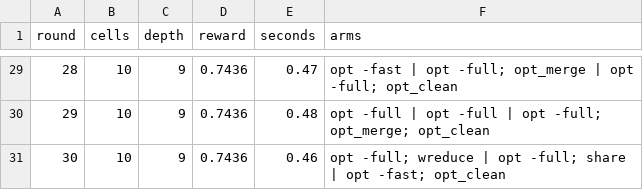
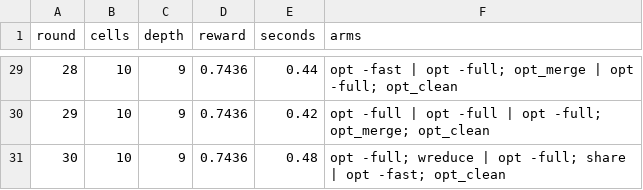
Before and after one commit to chenrui0527/gdut-ic-2026, a CSV file: flowtune/results/counter_history.csv, drawn as a sheet; only a part is shown, gaps mark what is left out; the diff covers the shown part only.

```diff
--- a/flowtune/results/counter_history.csv
+++ b/flowtune/results/counter_history.csv
@@ -29,3 +29,3 @@ round,cells,depth,reward,seconds,arms
-28,10,9,0.7436,0.47,opt -fast | opt -full; opt_merge | opt -full; opt_clean
-29,10,9,0.7436,0.48,opt -full | opt -full | opt -full; opt_merge; opt_clean
-30,10,9,0.7436,0.46,opt -full; wreduce | opt -full; share | opt -fast; opt_clean
+28,10,9,0.7436,0.44,opt -fast | opt -full; opt_merge | opt -full; opt_clean
+29,10,9,0.7436,0.42,opt -full | opt -full | opt -full; opt_merge; opt_clean
+30,10,9,0.7436,0.48,opt -full; wreduce | opt -full; share | opt -fast; opt_clean
```
Also changed, not shown: 25 edited cells elsewhere in this file, flowtune/results/mult8_history.csv, 3 other files.
